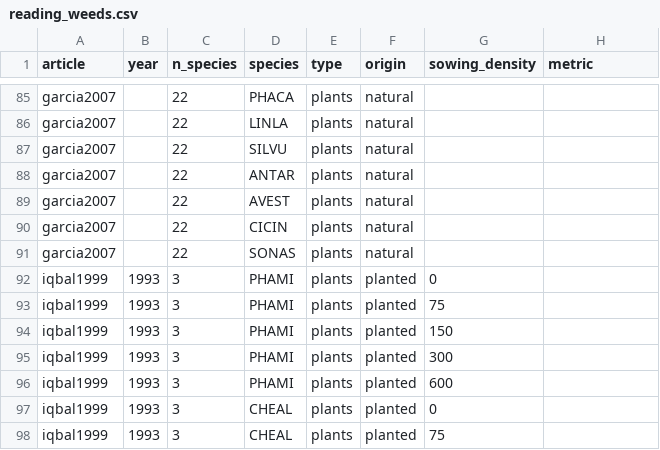
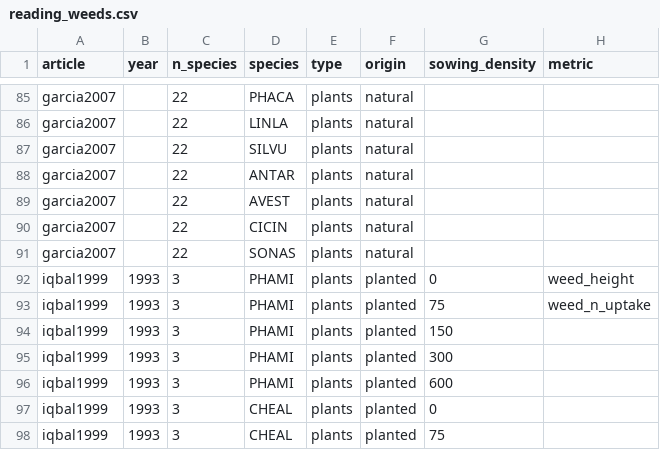
Before and after one commit to Norival/rapport_biblio, a CSV file: R/datas/reading_weeds.csv, drawn as a sheet; only a part is shown, gaps mark what is left out.

```diff
--- a/R/datas/reading_weeds.csv
+++ b/R/datas/reading_weeds.csv
@@ -91,4 +91,4 @@ garcia2007,,22,CICIN,plants,natural,,
 garcia2007,,22,SONAS,plants,natural,,
-iqbal1999,1993,3,PHAMI,plants,planted,0,
-iqbal1999,1993,3,PHAMI,plants,planted,75,
+iqbal1999,1993,3,PHAMI,plants,planted,0,weed_height
+iqbal1999,1993,3,PHAMI,plants,planted,75,weed_n_uptake
 iqbal1999,1993,3,PHAMI,plants,planted,150,
```
Also changed, not shown: R/datas/reading_crop.csv.
